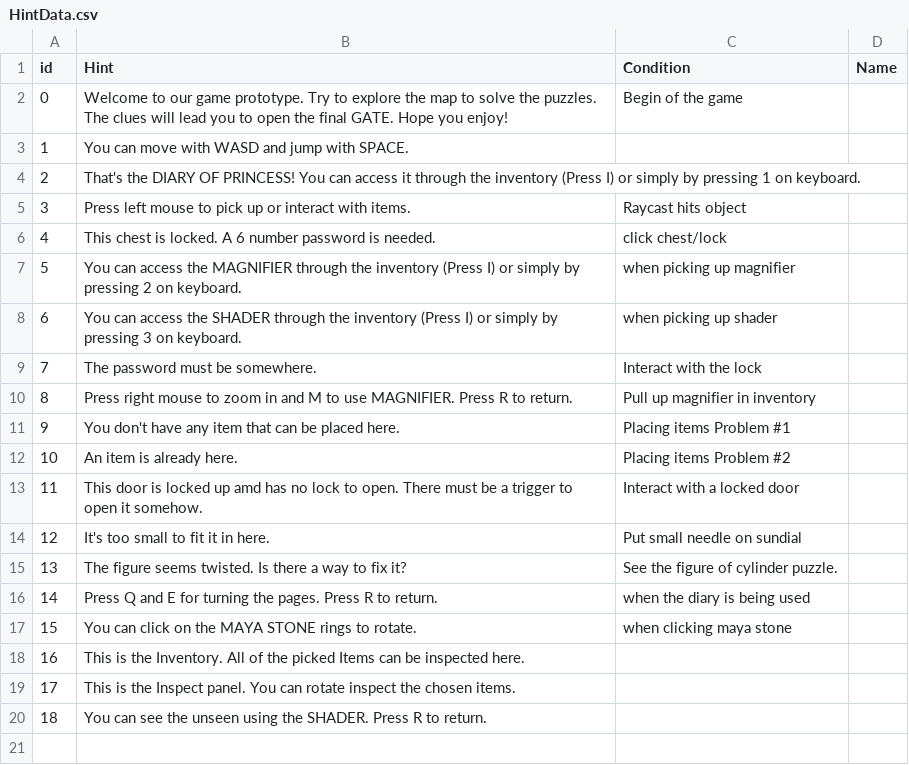
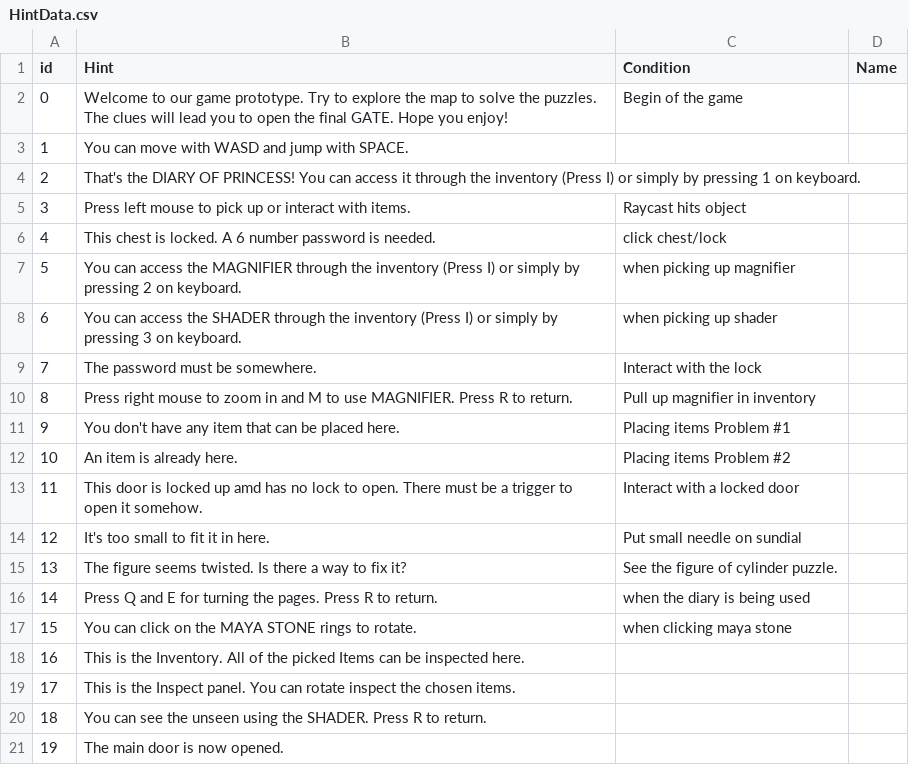
Before and after one commit to SadraMoghadam/SleepInvasion, a CSV file: SleepInvasion/Assets/Resources/Data/HintData.csv, drawn as a sheet; the diff names each change by its address in the sheet, - before the commit and + after, or states it on an @@ line.

Commit message:
Added door. Fixed bugs. completed.

```diff
--- a/SleepInvasion/Assets/Resources/Data/HintData.csv
+++ b/SleepInvasion/Assets/Resources/Data/HintData.csv
+row 21: 19 | The main door is now opened.
```
Also changed, not shown: 34 other files.
